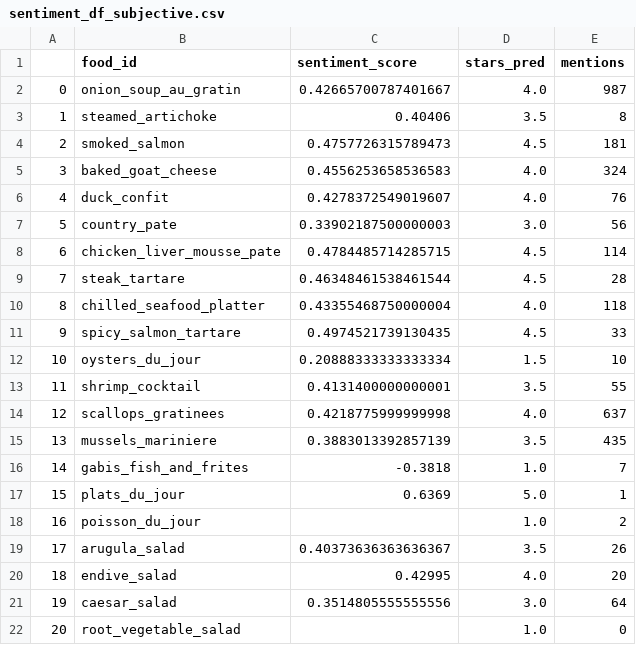
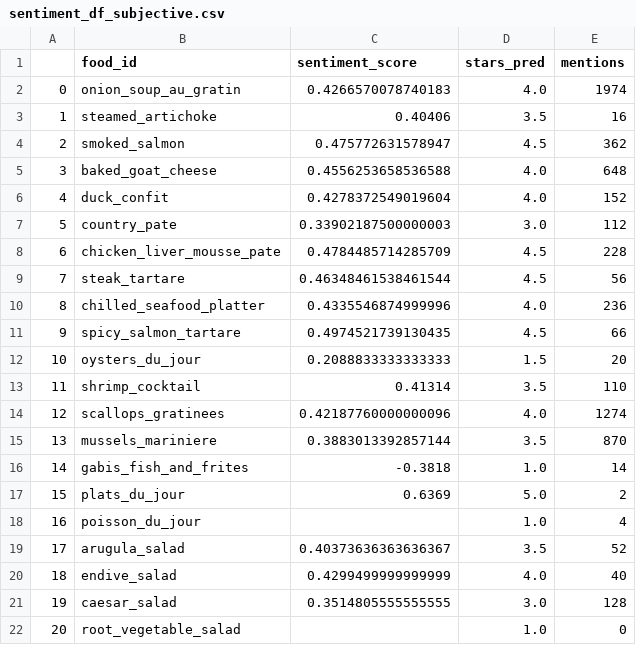
Before and after one commit to rkkwan/rating-yelp-features, a CSV file: data/predictions/sentiment_df_subjective.csv, drawn as a sheet; only a part is shown; the diff covers the shown part only.

```diff
--- a/data/predictions/sentiment_df_subjective.csv
+++ b/data/predictions/sentiment_df_subjective.csv
@@ -1,22 +1,22 @@
 ,food_id,sentiment_score,stars_pred,mentions
-0,onion_soup_au_gratin,0.42665700787401667,4.0,987
-1,steamed_artichoke,0.40406,3.5,8
-2,smoked_salmon,0.4757726315789473,4.5,181
-3,baked_goat_cheese,0.4556253658536583,4.0,324
-4,duck_confit,0.4278372549019607,4.0,76
-5,country_pate,0.33902187500000003,3.0,56
-6,chicken_liver_mousse_pate,0.4784485714285715,4.5,114
-7,steak_tartare,0.46348461538461544,4.5,28
-8,chilled_seafood_platter,0.43355468750000004,4.0,118
-9,spicy_salmon_tartare,0.4974521739130435,4.5,33
-10,oysters_du_jour,0.20888333333333334,1.5,10
-11,shrimp_cocktail,0.4131400000000001,3.5,55
-12,scallops_gratinees,0.4218775999999998,4.0,637
-13,mussels_mariniere,0.3883013392857139,3.5,435
-14,gabis_fish_and_frites,-0.3818,1.0,7
-15,plats_du_jour,0.6369,5.0,1
-16,poisson_du_jour,,1.0,2
-17,arugula_salad,0.40373636363636367,3.5,26
-18,endive_salad,0.42995,4.0,20
-19,caesar_salad,0.3514805555555556,3.0,64
+0,onion_soup_au_gratin,0.4266570078740183,4.0,1974
+1,steamed_artichoke,0.40406,3.5,16
+2,smoked_salmon,0.475772631578947,4.5,362
+3,baked_goat_cheese,0.4556253658536588,4.0,648
+4,duck_confit,0.4278372549019604,4.0,152
+5,country_pate,0.33902187500000003,3.0,112
+6,chicken_liver_mousse_pate,0.4784485714285709,4.5,228
+7,steak_tartare,0.46348461538461544,4.5,56
+8,chilled_seafood_platter,0.4335546874999996,4.0,236
+9,spicy_salmon_tartare,0.4974521739130435,4.5,66
+10,oysters_du_jour,0.2088833333333333,1.5,20
+11,shrimp_cocktail,0.41314,3.5,110
+12,scallops_gratinees,0.42187760000000096,4.0,1274
+13,mussels_mariniere,0.3883013392857144,3.5,870
+14,gabis_fish_and_frites,-0.3818,1.0,14
+15,plats_du_jour,0.6369,5.0,2
+16,poisson_du_jour,,1.0,4
+17,arugula_salad,0.40373636363636367,3.5,52
+18,endive_salad,0.4299499999999999,4.0,40
+19,caesar_salad,0.3514805555555555,3.0,128
 20,root_vegetable_salad,,1.0,0
```
Also changed, not shown: 84 edited cells elsewhere in this file, data/predictions/sentiment_df.csv, 10 other files.
